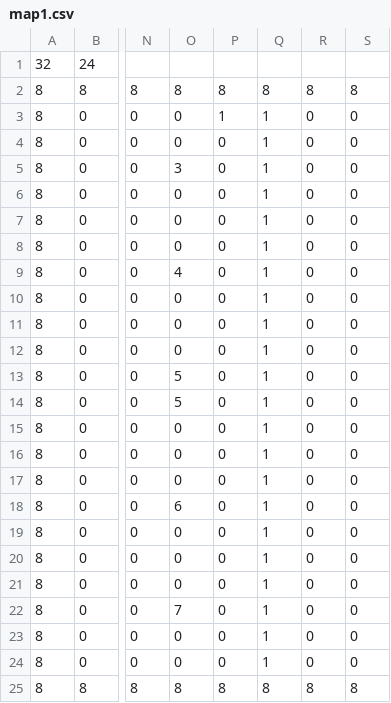
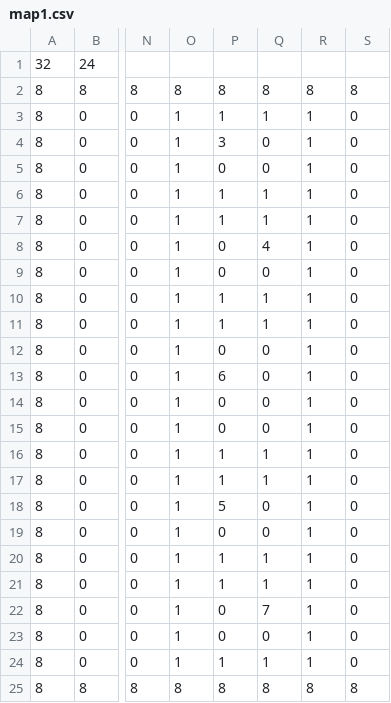
Before and after one commit to bearagones/two-player-tank-game, a CSV file: resources/maps/map1.csv, drawn as a sheet; only a part is shown, gaps mark what is left out; the diff names each change by its address in the sheet, - before the commit and + after, or states it on an @@ line.

```diff
--- a/resources/maps/map1.csv
+++ b/resources/maps/map1.csv
-O3:O4: 0
+O3:O4: 1
-R3:R24: 0
+R3:R24: 1
-P4: 0
+P4: 3
-Q4:Q5: 1
+Q4:Q5: 0
-O5: 3
+O5: 1
-O6:O8: 0
+O6:O8: 1
-P6:P7: 0
+P6:P7: 1
-Q8: 1
+Q8: 4
-O9: 4
+O9: 1
-Q9: 1
+Q9: 0
-O10:O12: 0
+O10:O12: 1
-P10:P11: 0
+P10:P11: 1
-Q12:Q15: 1
+Q12:Q15: 0
-O13:O14: 5
+O13:O14: 1
-P13: 0
+P13: 6
-O15:O17: 0
+O15:O17: 1
-P16:P17: 0
+P16:P17: 1
-O18: 6
+O18: 1
-P18: 0
+P18: 5
-Q18:Q19: 1
+Q18:Q19: 0
-O19:O21: 0
+O19:O21: 1
-P20:P21: 0
+P20:P21: 1
-O22: 7
+O22: 1
-Q22: 1
+Q22: 7
-O23:O24: 0
+O23:O24: 1
-Q23: 1
+Q23: 0
-P24: 0
+P24: 1
```
Also changed, not shown: src/main/resources/maps/map1.csv, 1 other file.
